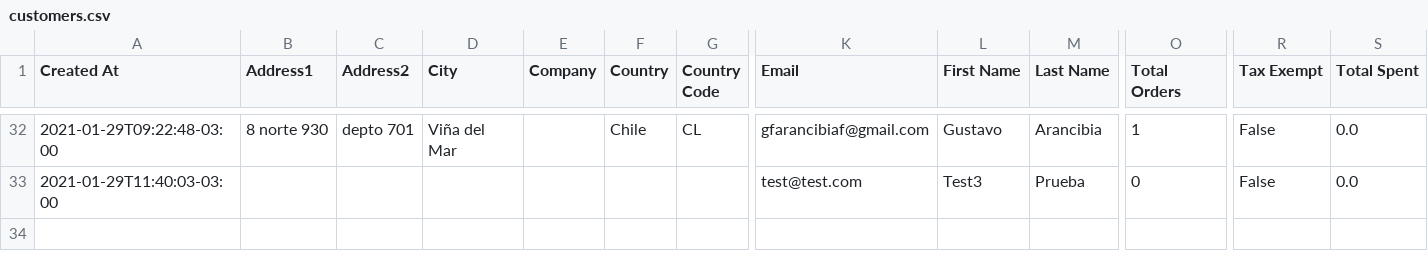
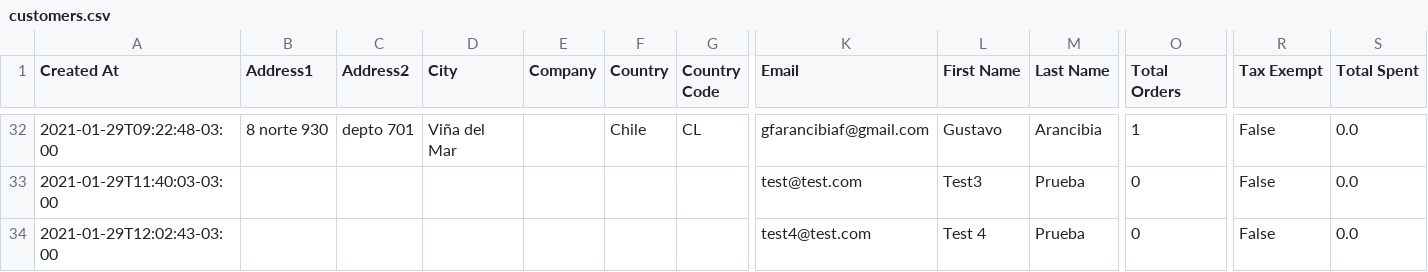
Before and after one commit to Sud-Austral/dropbox_to_github, a CSV file: customers.csv, drawn as a sheet; only a part is shown, gaps mark what is left out; rows hold the shown columns only; the diff names each change by its address in the sheet, - before the commit and + after, or states it on an @@ line.

Commit message:
Repositorio Actualizado

```diff
--- a/customers.csv
+++ b/customers.csv
+row 34: 2021-01-29T12:02:43-03:00 |  |  |  |  |  |  | test4@test.com | Test 4 | Prueba | 0 | False | 0.0
```
